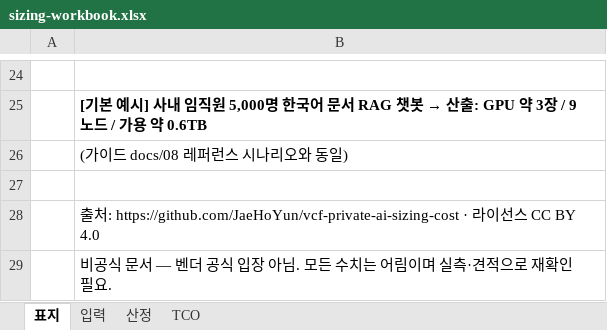
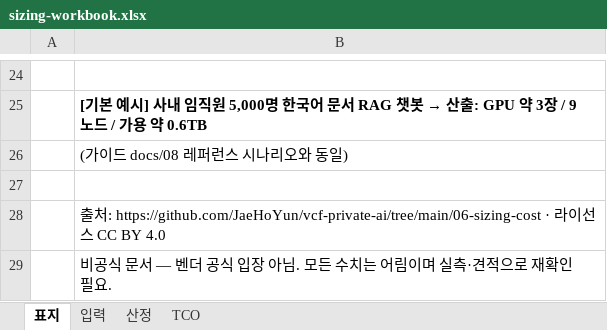
Before and after one commit to JaeHoYun/vcf-private-ai, an Excel workbook: 06-sizing-cost/worksheet/sizing-workbook.xlsx, sheet 표지, drawn as a sheet; only a part is shown, gaps mark what is left out; values as stored, in another font and other column widths than the file's, no borders; the diff names each change by its address in the sheet, - before the commit and + after, or states it on an @@ line.

```diff
--- a/06-sizing-cost/worksheet/sizing-workbook.xlsx (sheet 표지)
+++ b/06-sizing-cost/worksheet/sizing-workbook.xlsx (sheet 표지)
-B28: …처: https://github.com/JaeHoYun/vcf-private-ai-sizing-cost · 라…
+B28: …처: https://github.com/JaeHoYun/vcf-private-ai/tree/main/06-sizing-cost · 라…
```
Also changed, not shown: sheet 산정, sheet TCO, 28 other files.
